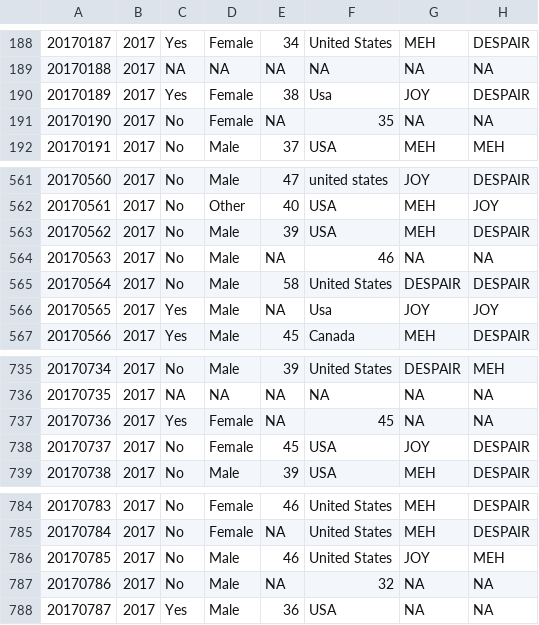
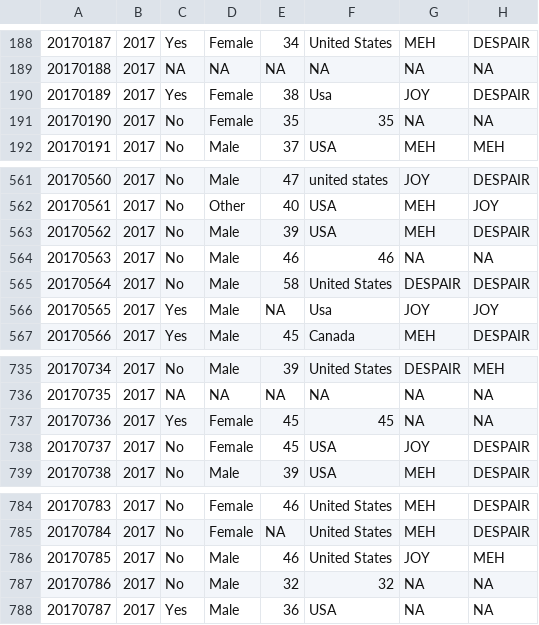
Before and after one commit to npscience/dirty_data_codeclan_project_NaomiPenfold, a CSV file: Halloween_candy_data/clean_data/2017_clean_wide.csv, drawn as a sheet; only a part is shown, gaps mark what is left out; the diff names each change by its address in the sheet, - before the commit and + after, or states it on an @@ line.

```diff
--- a/Halloween_candy_data/clean_data/2017_clean_wide.csv
+++ b/Halloween_candy_data/clean_data/2017_clean_wide.csv
-E191: NA
+E191: 35
-E564: NA
+E564: 46
-E737: NA
+E737: 45
-E787: NA
+E787: 32
```
Also changed, not shown: Halloween_candy_data/clean_data/2016_clean_wide.csv, 3 other files.
